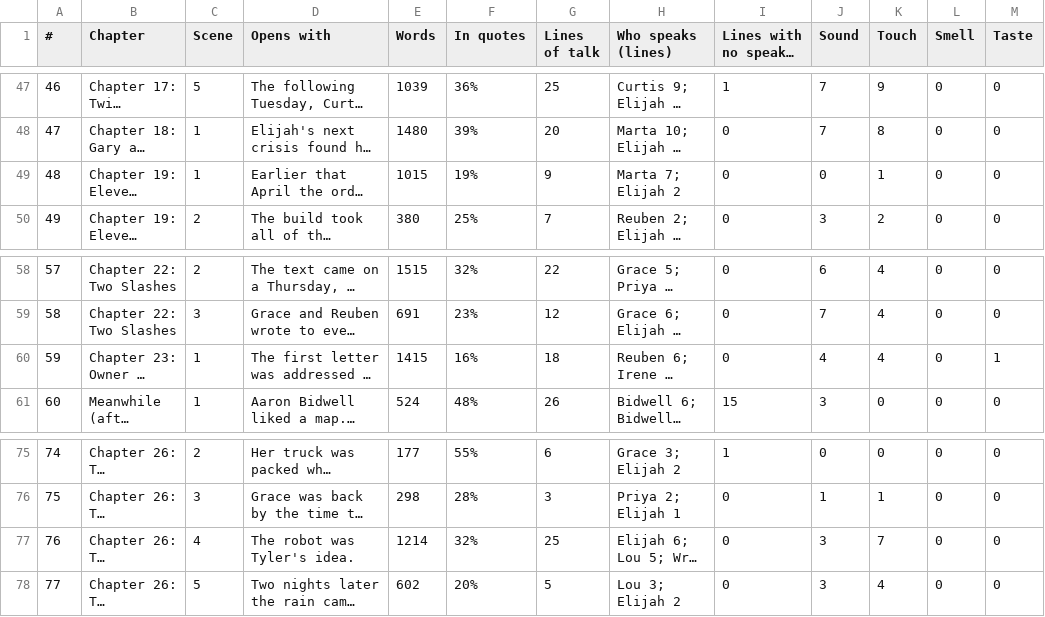
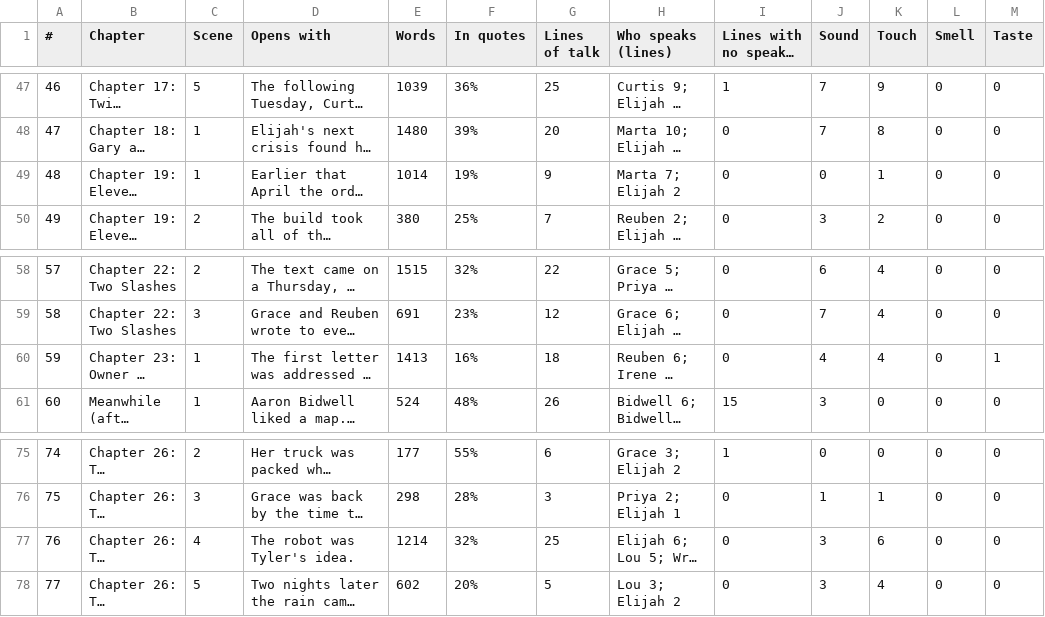
Before and after one commit to ctavolazzi/survivingthesingularity, a CSV file: manuscript/novel/conversations-2026-11-27.csv, drawn as a sheet; only a part is shown, gaps mark what is left out; long unchanged cells end in …; the diff names each change by its address in the sheet, - before the commit and + after, or states it on an @@ line.

```diff
--- a/manuscript/novel/conversations-2026-11-27.csv
+++ b/manuscript/novel/conversations-2026-11-27.csv
-E49 (Words): 1015
+E49 (Words): 1014
-E60 (Words): 1415
+E60 (Words): 1413
-K77 (Touch): 7
+K77 (Touch): 6
```
Also changed, not shown: manuscript/novel/habits-sheet.csv, manuscript/novel/scene-sheet-2026-11-27.csv, 5 other files.
